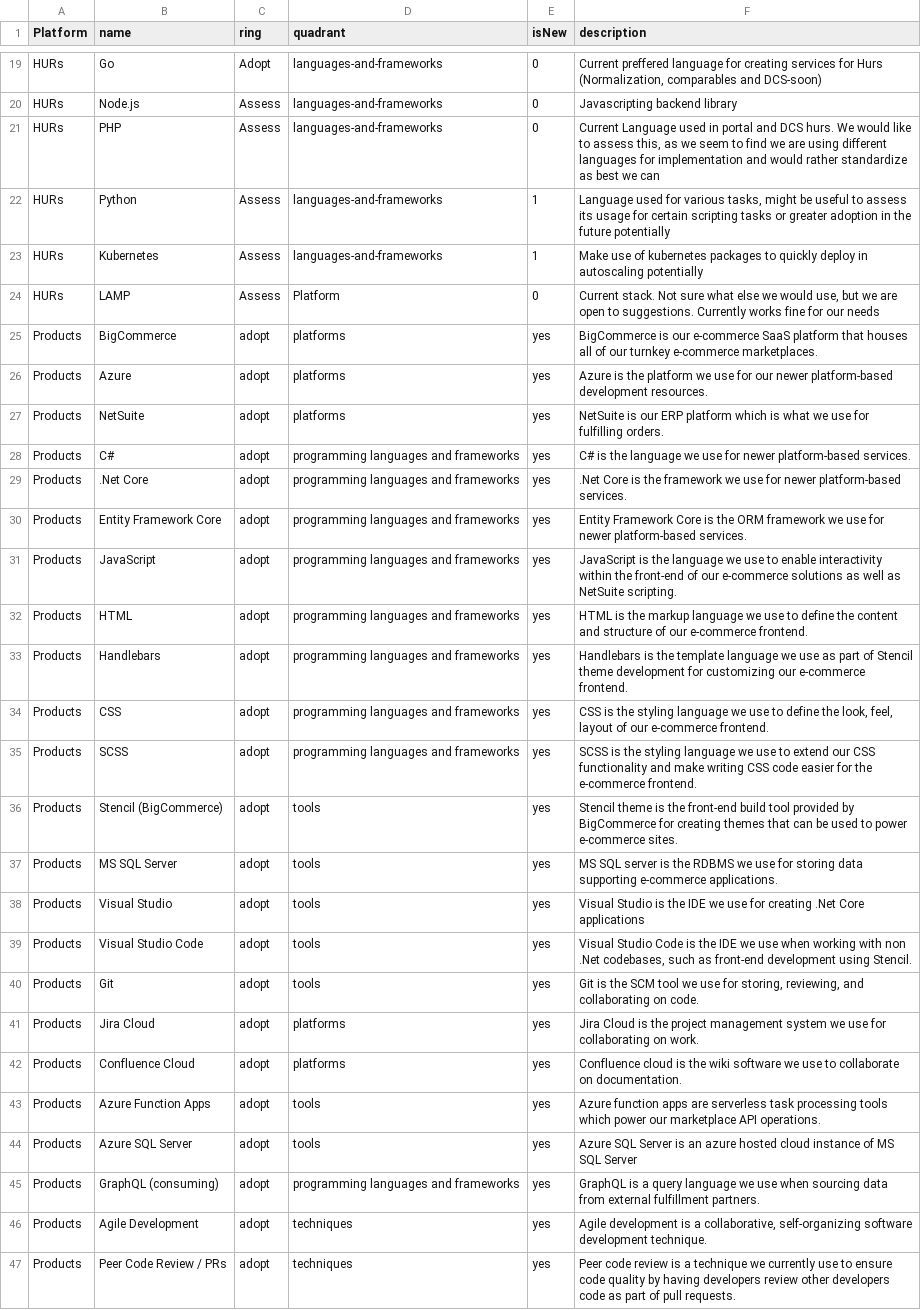
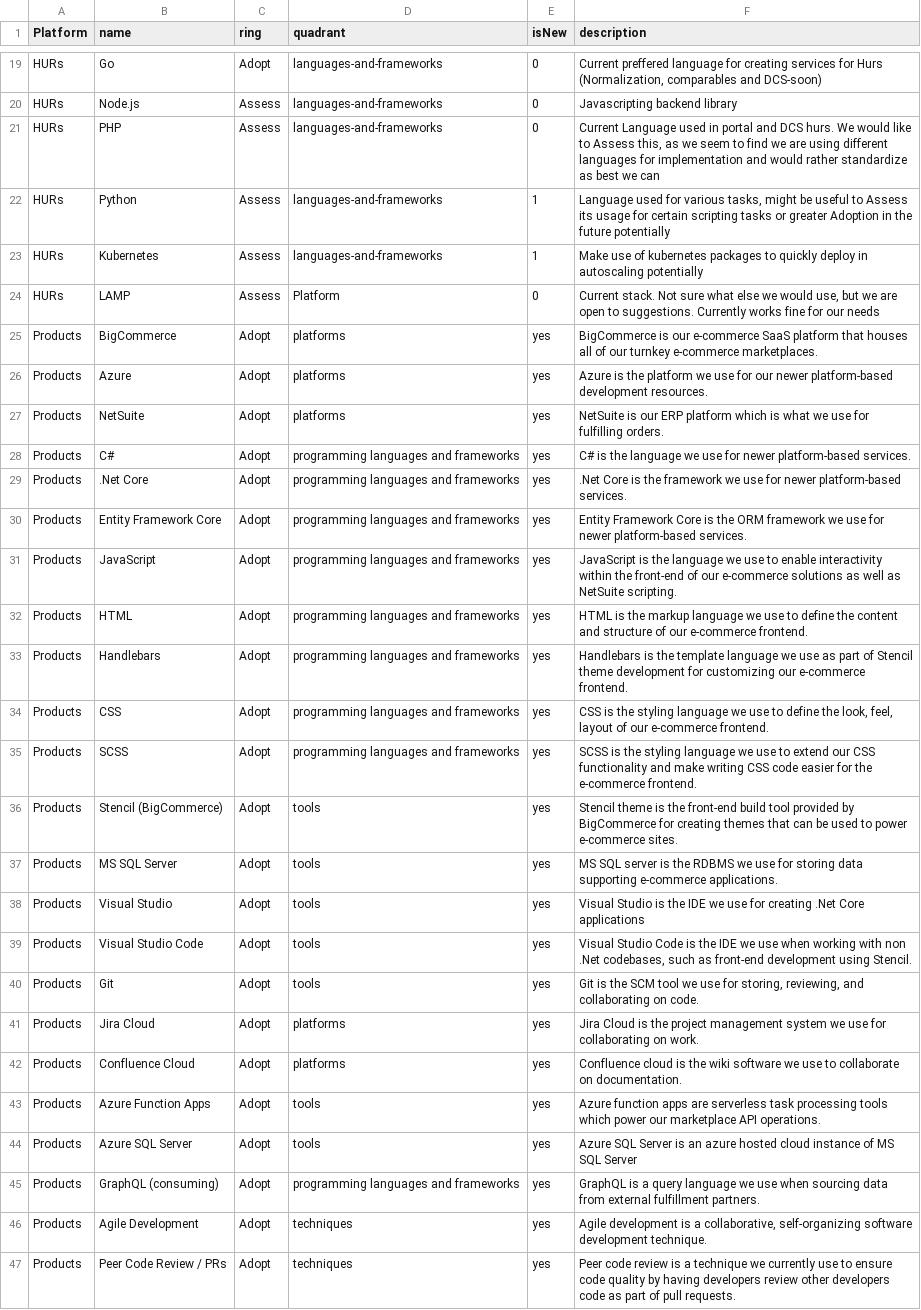
Before and after one commit to Cam-McDonnell/TechRadar, a CSV file: TechRadar.csv, drawn as a sheet; only a part is shown, gaps mark what is left out; the diff covers the shown part only; the diff names each change by its address in the sheet, - before the commit and + after, or states it on an @@ line.

Commit message:
Update TechRadar.csv

```diff
--- a/TechRadar.csv
+++ b/TechRadar.csv
-F21 (description): …like to assess this, as…
+F21 (description): …like to Assess this, as…
-F22 (description): …useful to assess its usage for certain scripting tasks or greater adoption in the…
+F22 (description): …useful to Assess its usage for certain scripting tasks or greater Adoption in the…
-C25:C47 (ring): adopt
+C25:C47 (ring): Adopt
```
Also changed, not shown: 28 edited cells elsewhere in this file.
